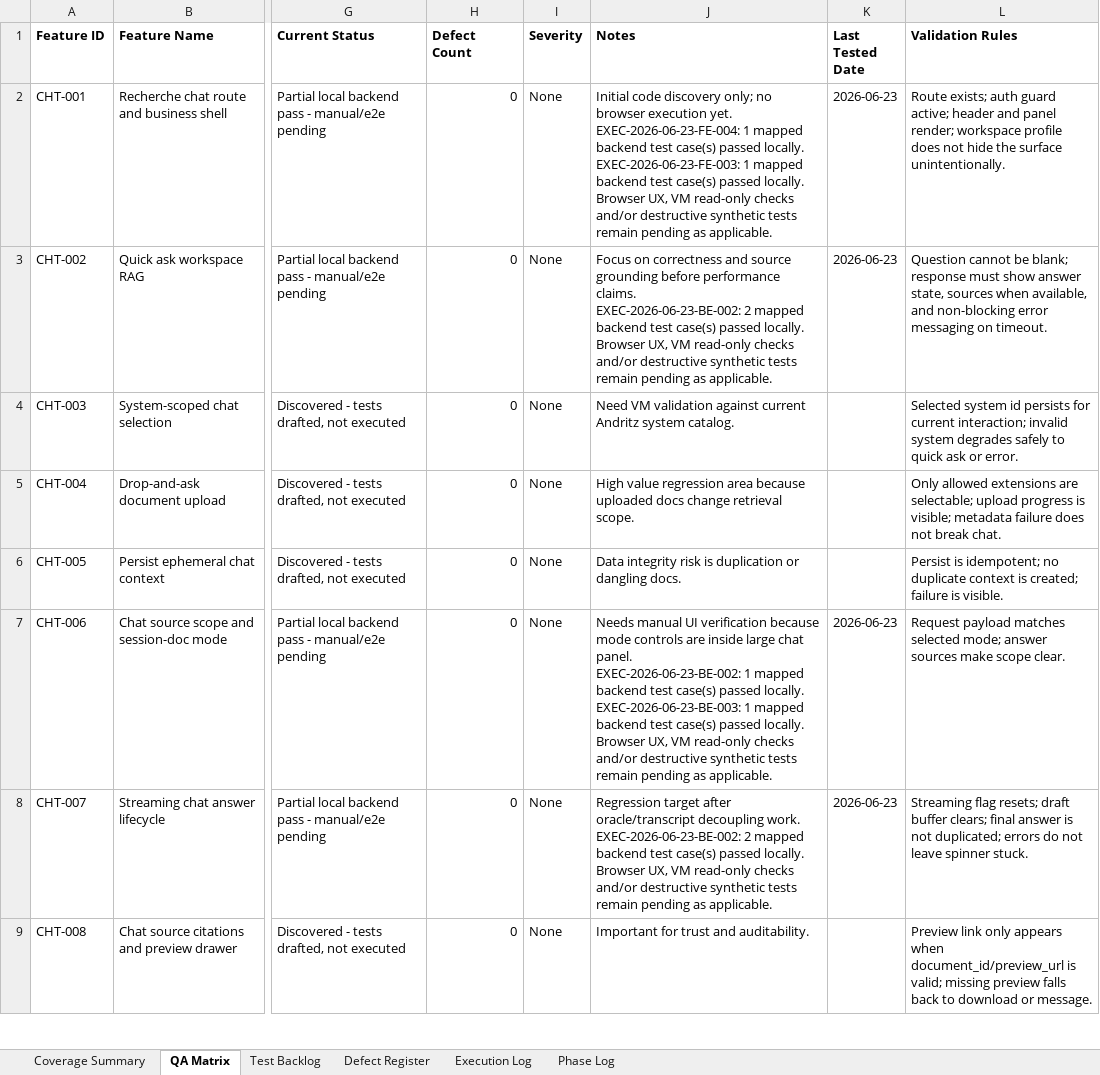
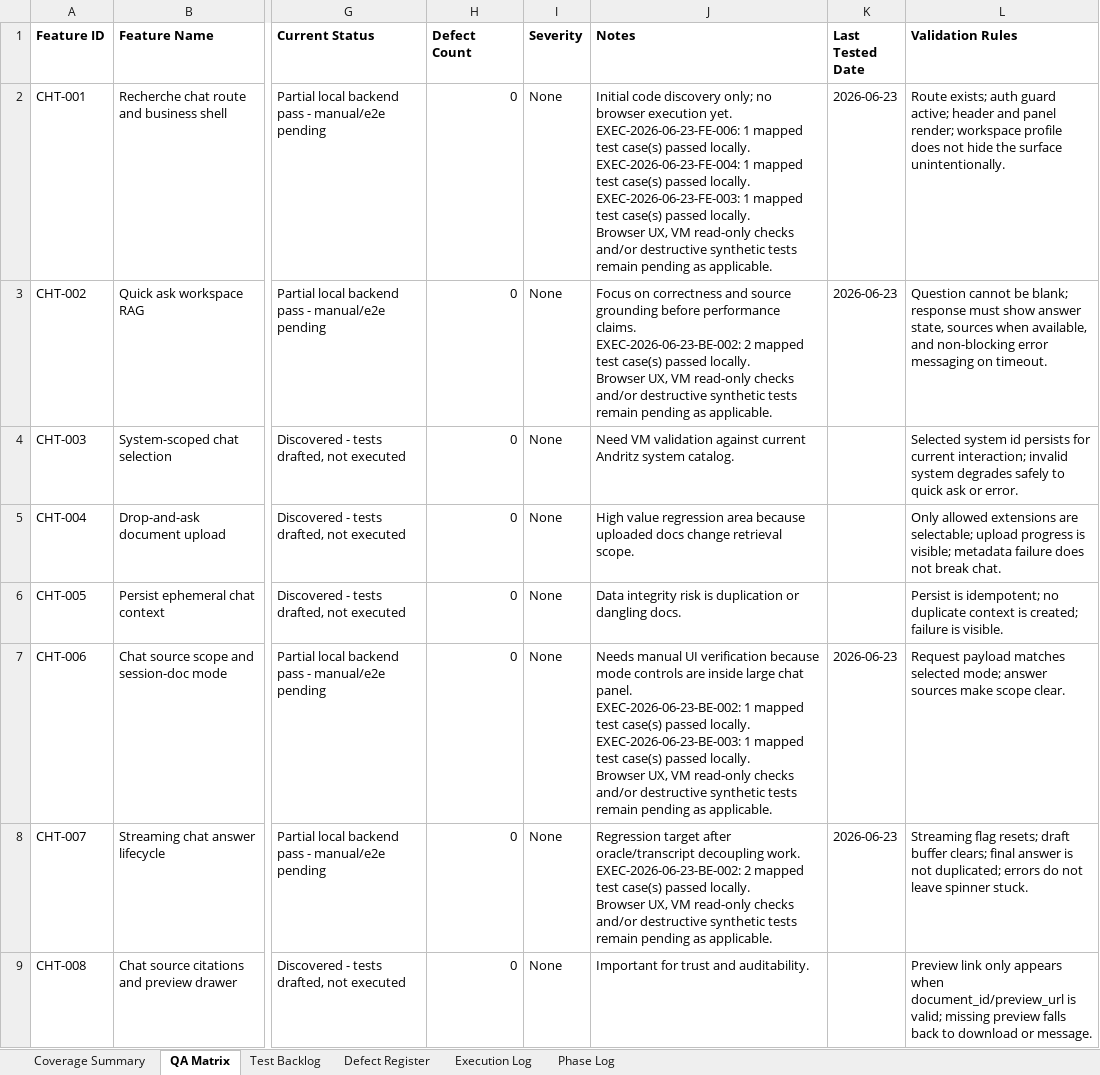
Before and after one commit to tishacian/hyusai, an Excel workbook: outputs/019edc68-andritz-qa/andritz_qa_matrix.xlsx, sheet QA Matrix, drawn as a sheet; only a part is shown, gaps mark what is left out; values as stored, in another font and other column widths than the file's, no borders; ↵ is a line break in a cell; the diff covers the shown part only; the diff names each change by its address in the sheet, - before the commit and + after, or states it on an @@ line.

Commit message:
test(andritz): extend mocked qa coverage

```diff
--- a/outputs/019edc68-andritz-qa/andritz_qa_matrix.xlsx (sheet QA Matrix)
+++ b/outputs/019edc68-andritz-qa/andritz_qa_matrix.xlsx (sheet QA Matrix)
-J2 (Notes): …execution yet. ↵ EXEC-2026-06-23-FE-004: 1 mapped backend test case(s) passed locally. ↵ EXEC-2026-06-23-FE-003: 1 mapped backend test case(s)…
+J2 (Notes): …execution yet. ↵ EXEC-2026-06-23-FE-006: 1 mapped test case(s) passed locally. ↵ EXEC-2026-06-23-FE-004: 1 mapped test case(s) passed locally. ↵ EXEC-2026-06-23-FE-003: 1 mapped test case(s)…
-J3 (Notes): …2 mapped backend test case(s)…
+J3 (Notes): …2 mapped test case(s)…
-J7 (Notes): …1 mapped backend test case(s) passed locally. ↵ EXEC-2026-06-23-BE-003: 1 mapped backend test case(s)…
+J7 (Notes): …1 mapped test case(s) passed locally. ↵ EXEC-2026-06-23-BE-003: 1 mapped test case(s)…
-J8 (Notes): …2 mapped backend test case(s)…
+J8 (Notes): …2 mapped test case(s)…
```
Also changed, not shown: 75 edited cells elsewhere in this sheet, sheet Test Backlog, sheet Coverage Summary, sheet Execution Log, sheet Phase Log, 9 other files.
